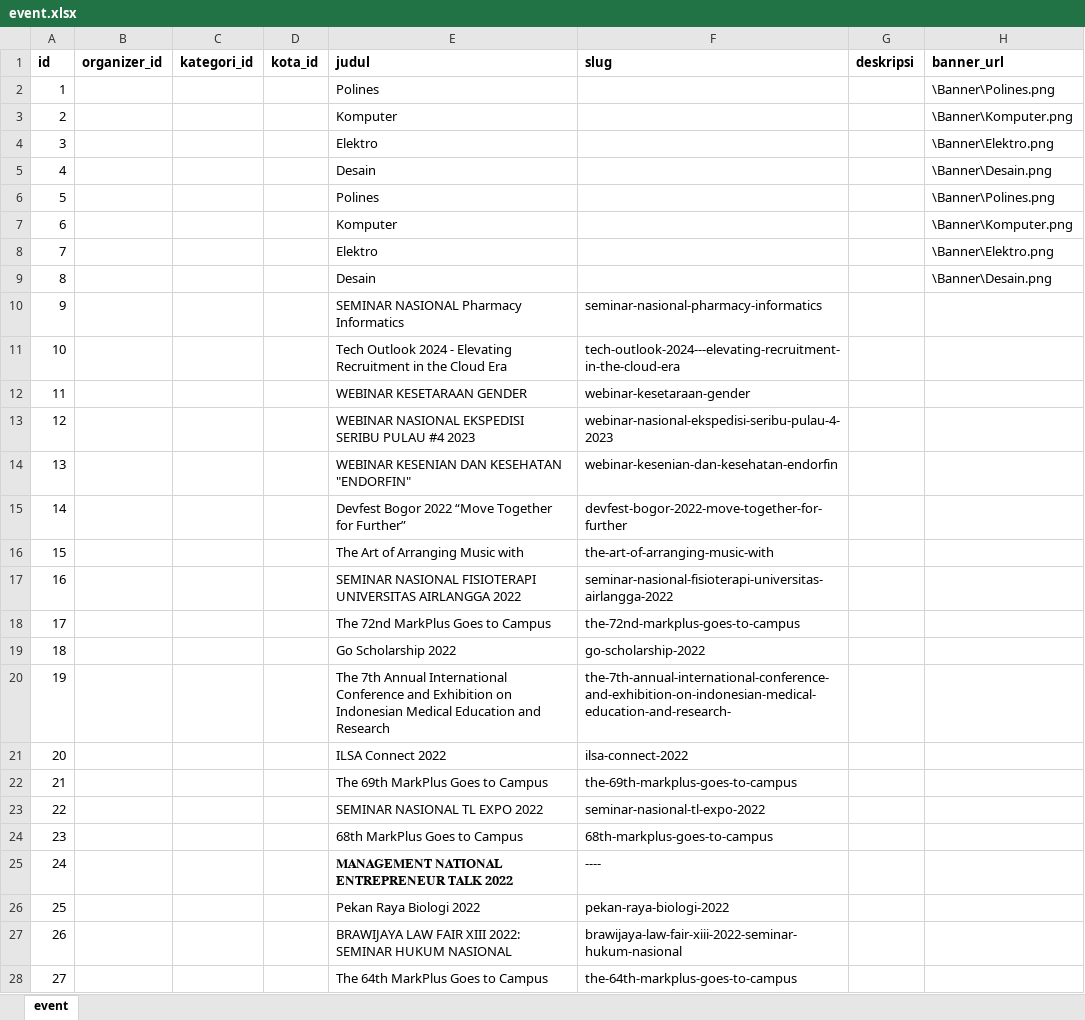
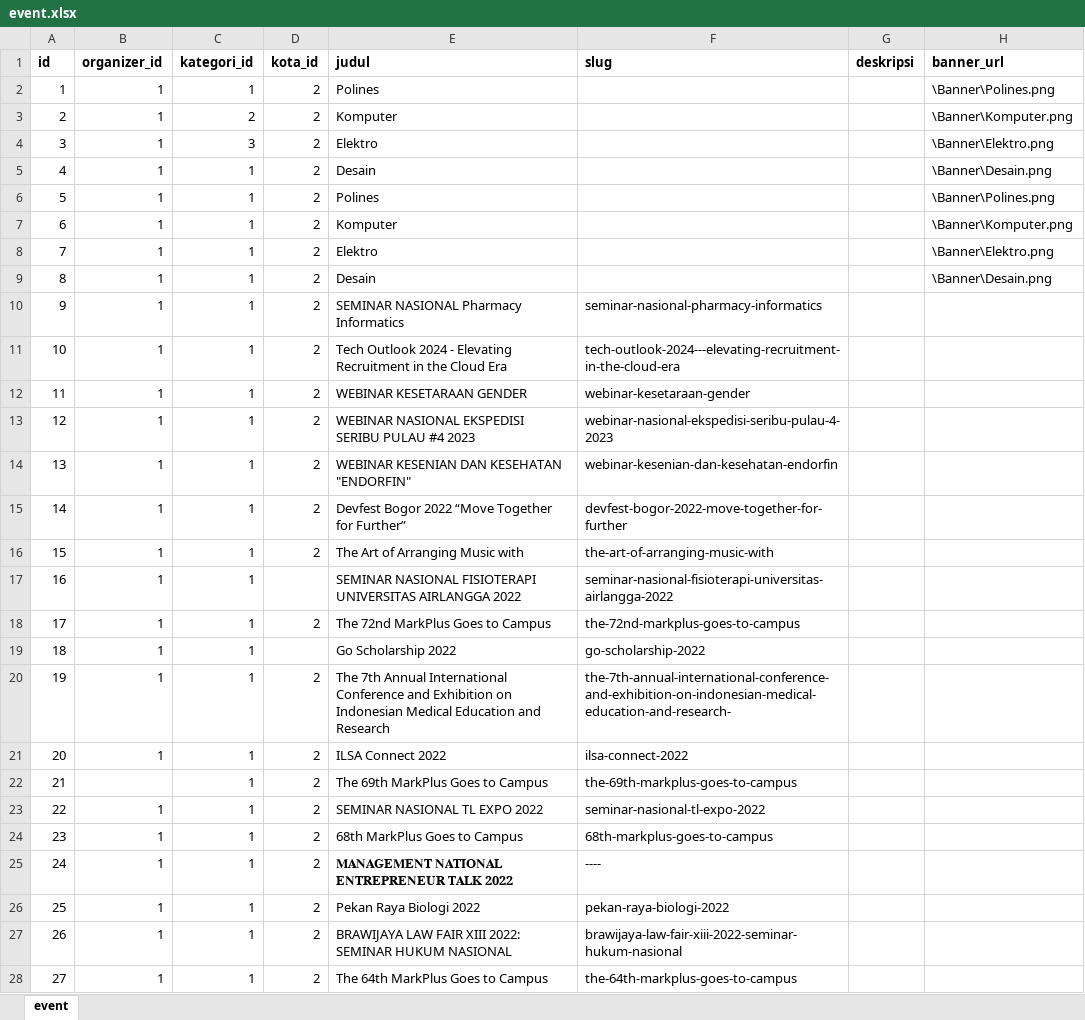
Before and after one commit to mofaqihardiansyah/SISC, an Excel workbook: event.xlsx, sheet event, drawn as a sheet; only a part is shown; values as stored, in another font and other column widths than the file's, no borders; the diff covers the shown part only; the diff names each change by its address in the sheet, - before the commit and + after, or states it on an @@ line.

Commit message:
update: seed database kategori dan event

```diff
--- a/event.xlsx (sheet event)
+++ b/event.xlsx (sheet event)
-B2:B21 (organizer_id): (empty)
+B2:B21 (organizer_id): 1
-C2 (kategori_id): (empty)
+C2 (kategori_id): 1
-D2:D16 (kota_id): (empty)
+D2:D16 (kota_id): 2
-C3 (kategori_id): (empty)
+C3 (kategori_id): 2
-C4 (kategori_id): (empty)
+C4 (kategori_id): 3
-C5:C28 (kategori_id): (empty)
+C5:C28 (kategori_id): 1
-D18 (kota_id): (empty)
+D18 (kota_id): 2
-D20:D28 (kota_id): (empty)
+D20:D28 (kota_id): 2
-B23:B28 (organizer_id): (empty)
+B23:B28 (organizer_id): 1
```
Also changed, not shown: 23 edited cells elsewhere in this sheet, 3 other files.
